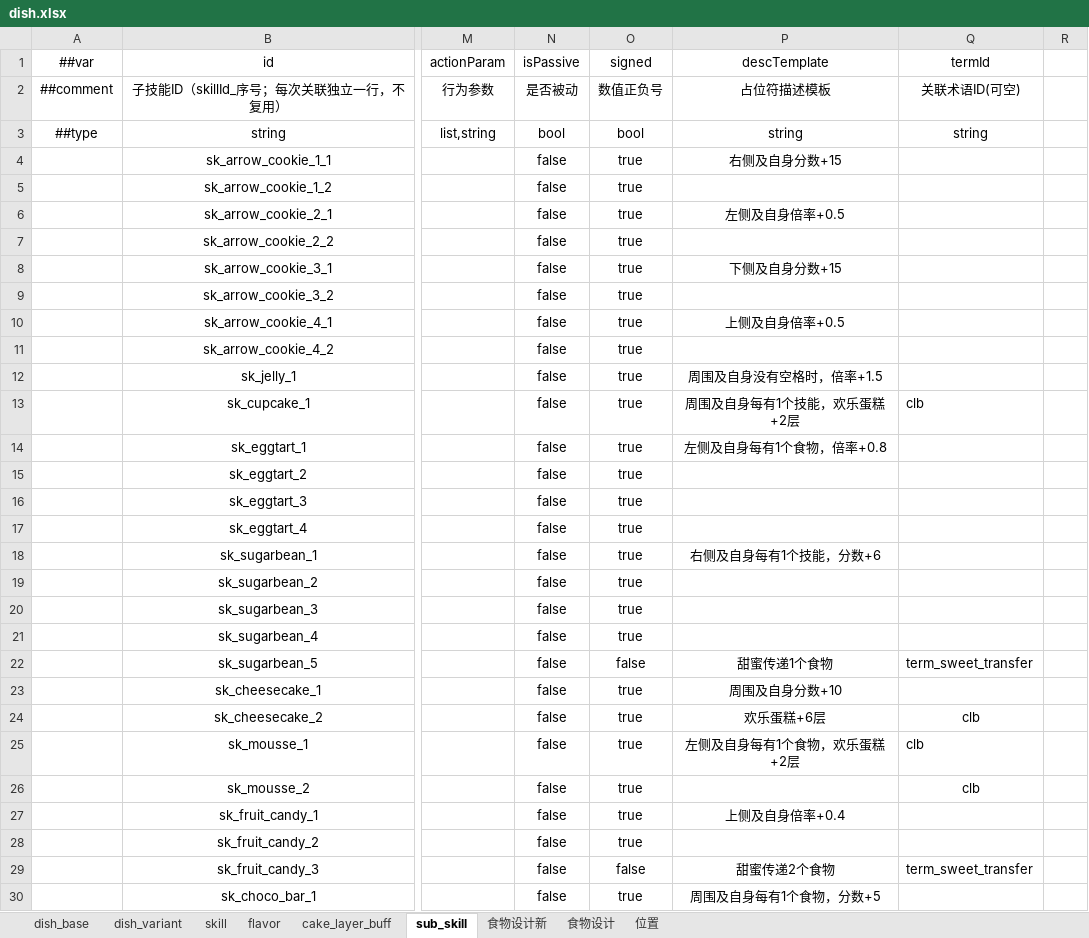
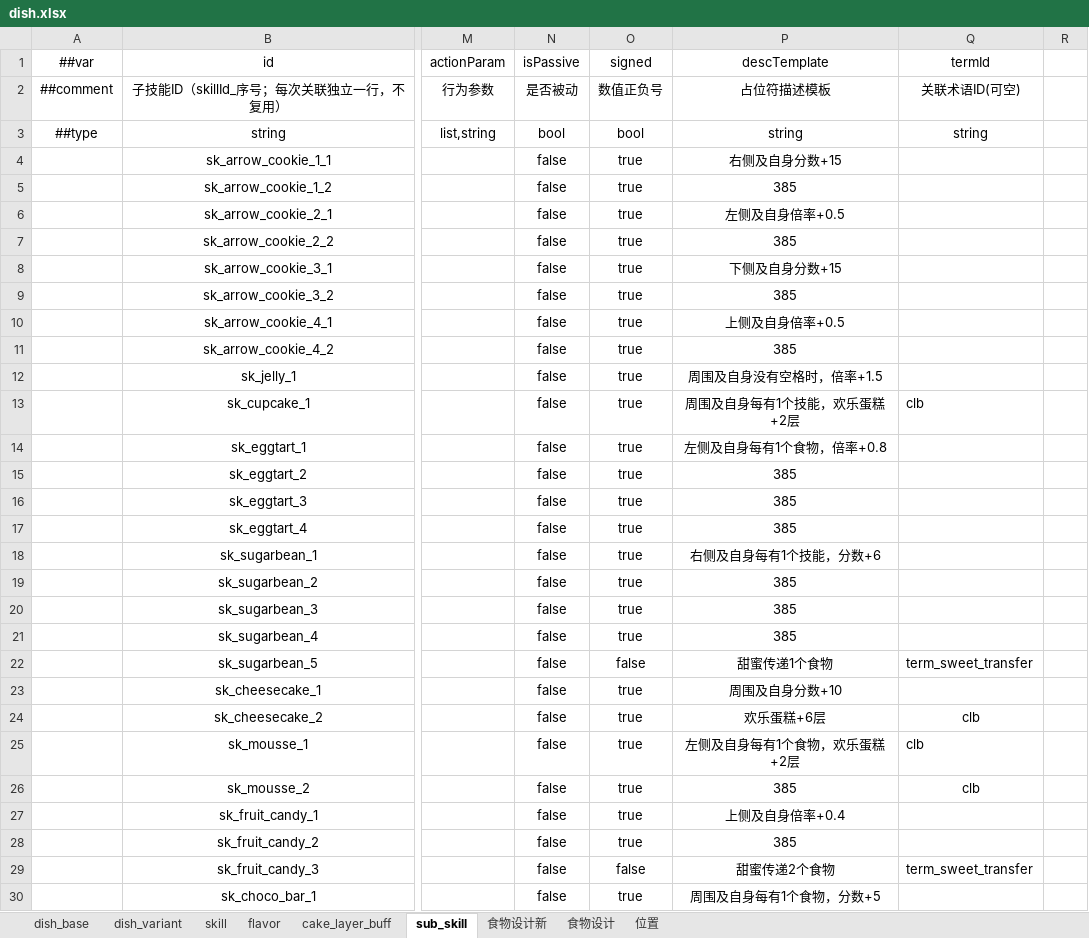
Before and after one commit to 2563495284/gourmetproject, an Excel workbook: GourmetProject/GameConfig/Datas/dish.xlsx, sheet sub_skill, drawn as a sheet; only a part is shown, gaps mark what is left out; values as stored, in another font and other column widths than the file's, no borders; the diff covers the shown part only; the diff names each change by its address in the sheet, - before the commit and + after, or states it on an @@ line.

```diff
--- a/GourmetProject/GameConfig/Datas/dish.xlsx (sheet sub_skill)
+++ b/GourmetProject/GameConfig/Datas/dish.xlsx (sheet sub_skill)
-P5 (descTemplate): (empty)
+P5 (descTemplate): 385
-P7 (descTemplate): (empty)
+P7 (descTemplate): 385
-P9 (descTemplate): (empty)
+P9 (descTemplate): 385
-P11 (descTemplate): (empty)
+P11 (descTemplate): 385
-P15:P17 (descTemplate): (empty)
+P15:P17 (descTemplate): 385
-P19:P21 (descTemplate): (empty)
+P19:P21 (descTemplate): 385
-P26 (descTemplate): (empty)
+P26 (descTemplate): 385
-P28 (descTemplate): (empty)
+P28 (descTemplate): 385
```
Also changed, not shown: 3 edited cells elsewhere in this sheet, sheet flavor, GourmetProject/GameConfig/Datas/__enums_gameplay.xlsx, GourmetProject/GameConfig/Datas/item.xlsx, 26 other files.
